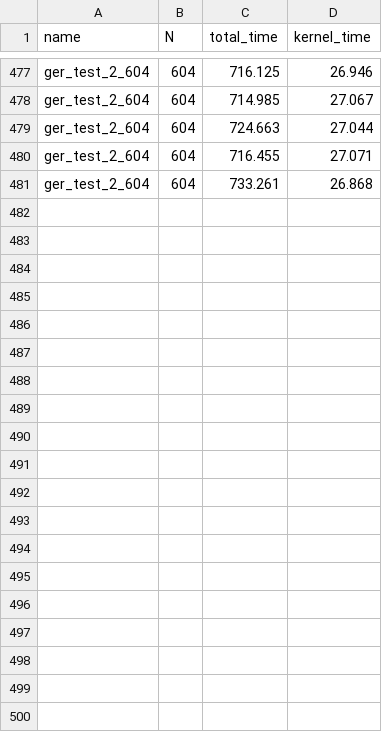
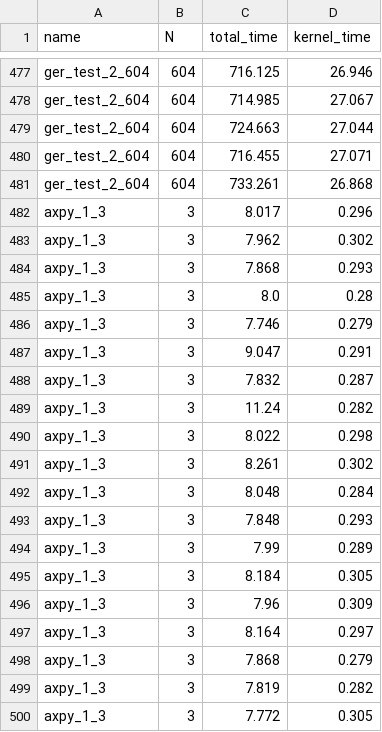
Before and after one commit to jnice-81/FpgaHbmForDaC, a CSV file: Evaluation/times.csv, drawn as a sheet; only a part is shown, gaps mark what is left out; the diff covers the shown part only; the diff names each change by its address in the sheet, - before the commit and + after, or states it on an @@ line.

Commit message:
Added times for axpy 3

```diff
--- a/Evaluation/times.csv
+++ b/Evaluation/times.csv
+row 482: axpy_1_3 | 3 | 8.017 | 0.296
+row 483: axpy_1_3 | 3 | 7.962 | 0.302
+row 484: axpy_1_3 | 3 | 7.868 | 0.293
+row 485: axpy_1_3 | 3 | 8.0 | 0.28
+row 486: axpy_1_3 | 3 | 7.746 | 0.279
+row 487: axpy_1_3 | 3 | 9.047 | 0.291
+row 488: axpy_1_3 | 3 | 7.832 | 0.287
+row 489: axpy_1_3 | 3 | 11.24 | 0.282
+row 490: axpy_1_3 | 3 | 8.022 | 0.298
+row 491: axpy_1_3 | 3 | 8.261 | 0.302
+row 492: axpy_1_3 | 3 | 8.048 | 0.284
+row 493: axpy_1_3 | 3 | 7.848 | 0.293
+row 494: axpy_1_3 | 3 | 7.99 | 0.289
+row 495: axpy_1_3 | 3 | 8.184 | 0.305
+row 496: axpy_1_3 | 3 | 7.96 | 0.309
+row 497: axpy_1_3 | 3 | 8.164 | 0.297
+row 498: axpy_1_3 | 3 | 7.868 | 0.279
+row 499: axpy_1_3 | 3 | 7.819 | 0.282
+row 500: axpy_1_3 | 3 | 7.772 | 0.305
```
Also changed, not shown: 11 added rows elsewhere in this file.
